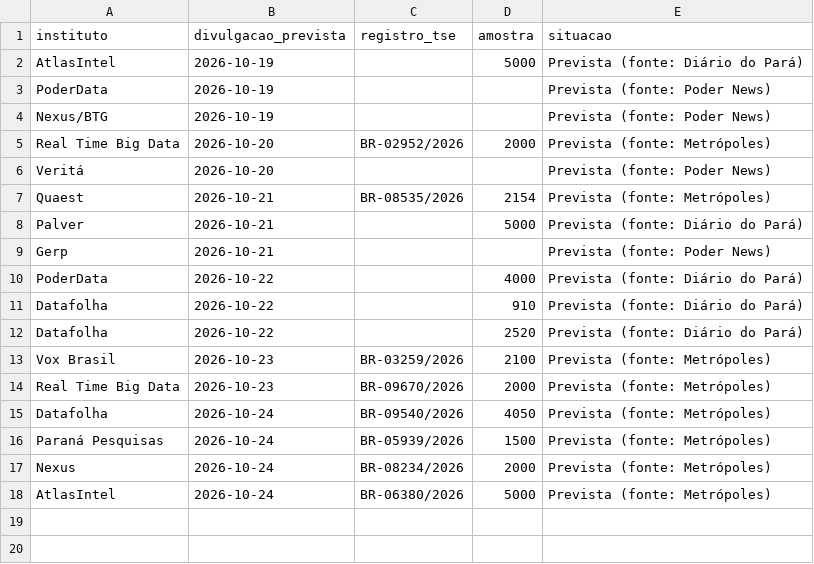
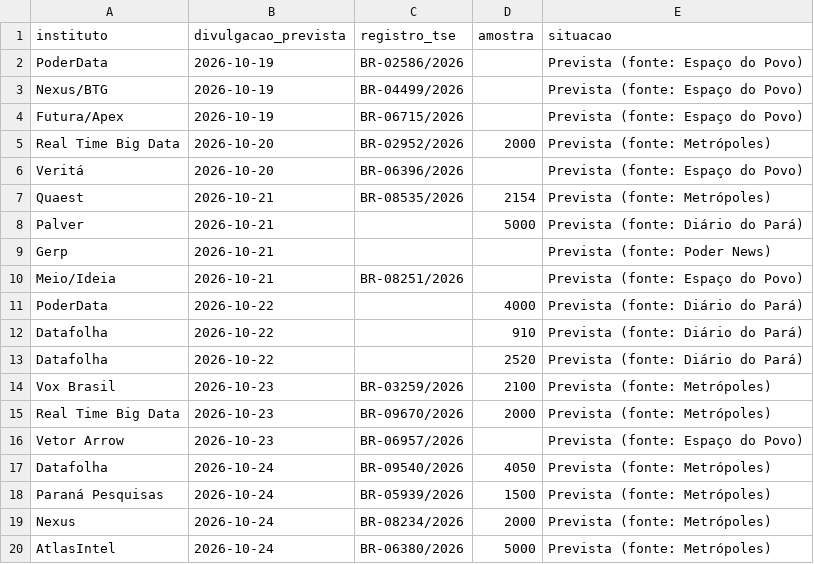
Before and after one commit to fredvilaronga-star/pesquisa2turno, a CSV file: agenda.csv, drawn as a sheet.

```diff
--- a/agenda.csv
+++ b/agenda.csv
@@ -1,7 +1,7 @@
 instituto,divulgacao_prevista,registro_tse,amostra,situacao
-AtlasIntel,2026-10-19,,5000,Prevista (fonte: Diário do Pará)
-PoderData,2026-10-19,,,Prevista (fonte: Poder News)
-Nexus/BTG,2026-10-19,,,Prevista (fonte: Poder News)
+PoderData,2026-10-19,BR-02586/2026,,Prevista (fonte: Espaço do Povo)
+Nexus/BTG,2026-10-19,BR-04499/2026,,Prevista (fonte: Espaço do Povo)
+Futura/Apex,2026-10-19,BR-06715/2026,,Prevista (fonte: Espaço do Povo)
 Real Time Big Data,2026-10-20,BR-02952/2026,2000,Prevista (fonte: Metrópoles)
-Veritá,2026-10-20,,,Prevista (fonte: Poder News)
+Veritá,2026-10-20,BR-06396/2026,,Prevista (fonte: Espaço do Povo)
 Quaest,2026-10-21,BR-08535/2026,2154,Prevista (fonte: Metrópoles)
@@ -9,2 +9,3 @@ Palver,2026-10-21,,5000,Prevista (fonte: Diário do Pará)
 Gerp,2026-10-21,,,Prevista (fonte: Poder News)
+Meio/Ideia,2026-10-21,BR-08251/2026,,Prevista (fonte: Espaço do Povo)
 PoderData,2026-10-22,,4000,Prevista (fonte: Diário do Pará)
@@ -14,2 +15,3 @@ Vox Brasil,2026-10-23,BR-03259/2026,2100,Prevista (fonte: Metrópoles)
 Real Time Big Data,2026-10-23,BR-09670/2026,2000,Prevista (fonte: Metrópoles)
+Vetor Arrow,2026-10-23,BR-06957/2026,,Prevista (fonte: Espaço do Povo)
 Datafolha,2026-10-24,BR-09540/2026,4050,Prevista (fonte: Metrópoles)
```
Also changed, not shown: pesquisas.csv, 1 other file.
